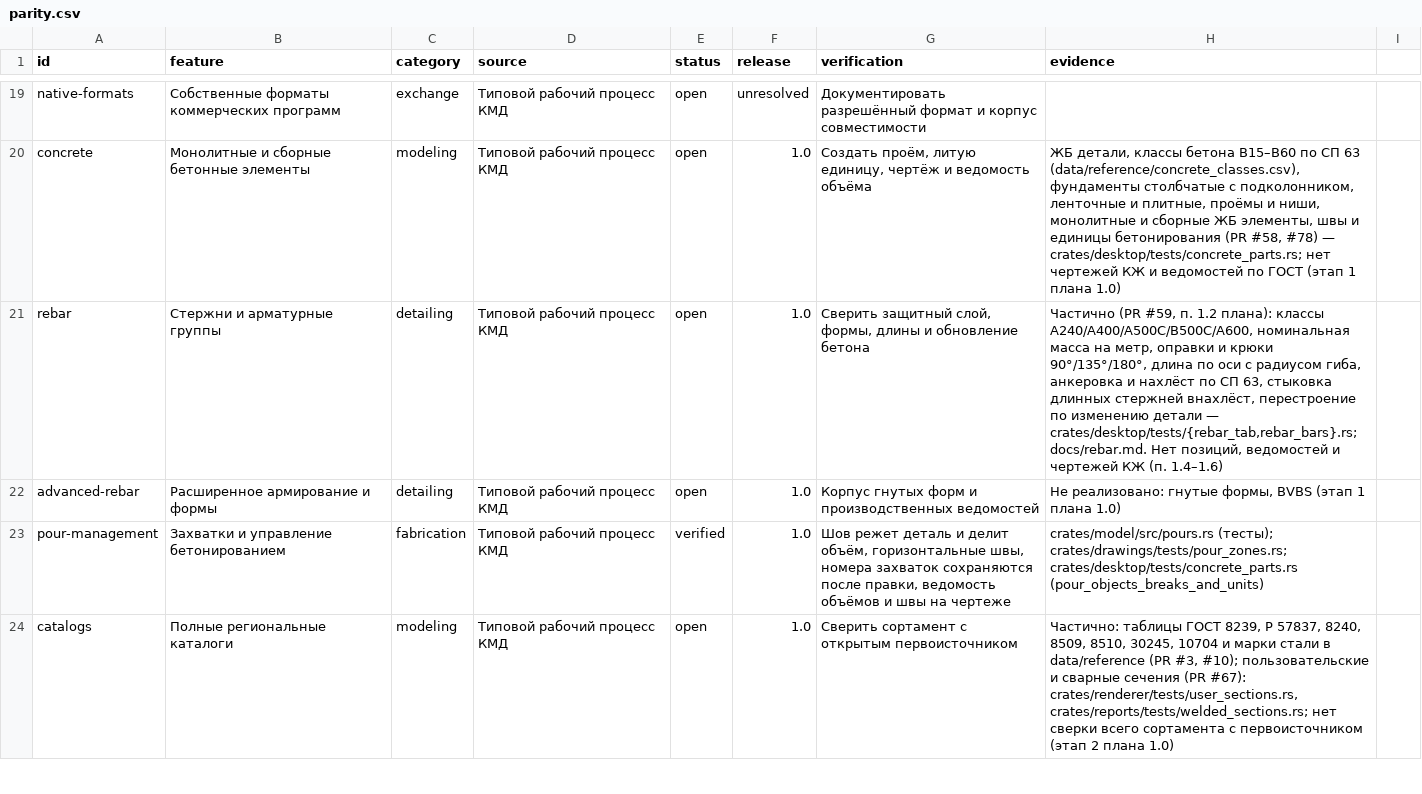
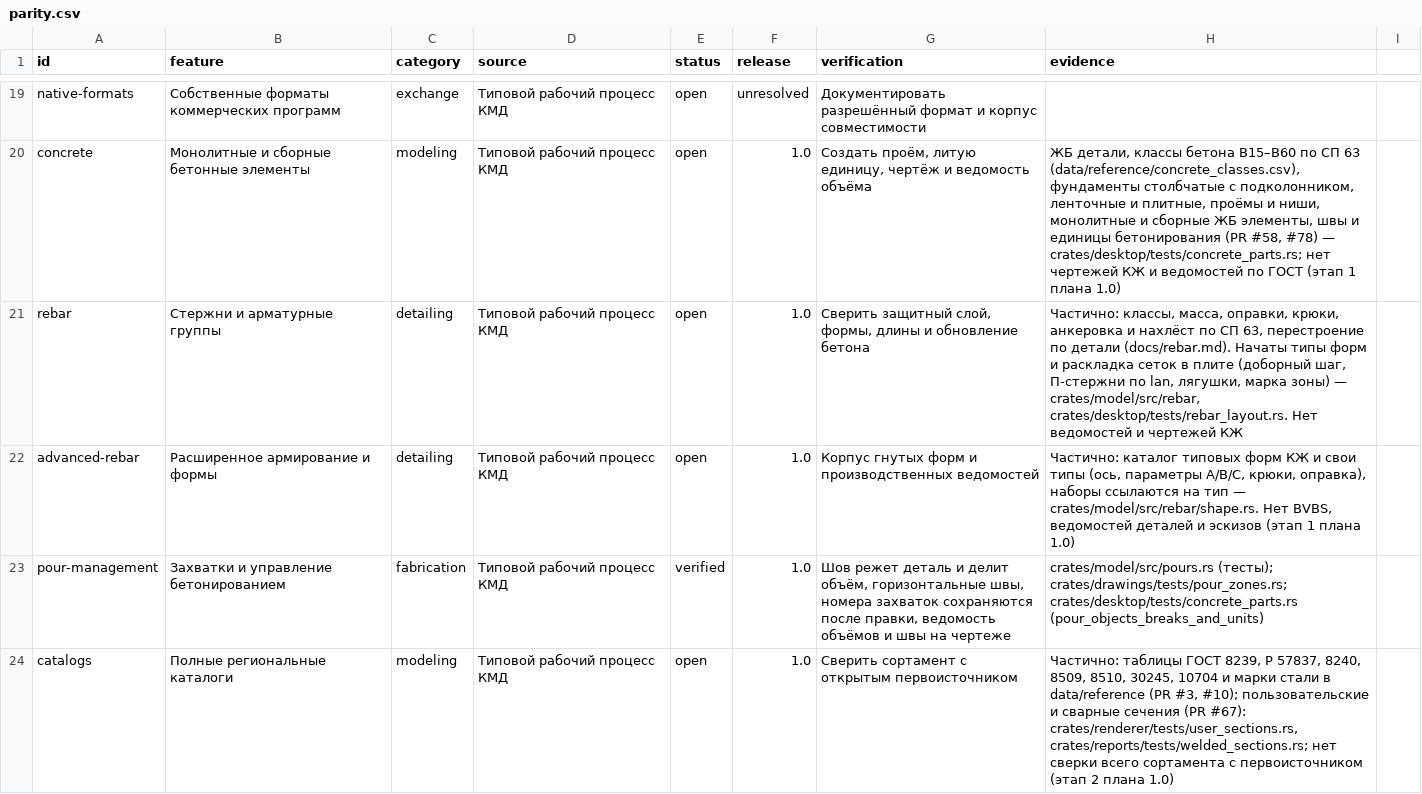
Before and after one commit to BetonSP63/open-bim, a CSV file: docs/parity.csv, drawn as a sheet; only a part is shown, gaps mark what is left out.

```diff
--- a/docs/parity.csv
+++ b/docs/parity.csv
@@ -20,4 +20,4 @@ native-formats,Собственные форматы коммерческих п
 concrete,Монолитные и сборные бетонные элементы,modeling,Типовой рабочий процесс КМД,open,1.0,"Создать проём, литую единицу, чертёж и ведомость объёма","ЖБ детали, классы бетона В15–В60 по СП 63 (data/reference/concrete_classes.csv), фундаменты столбчатые с подколонником, ленточные и плитные, проёмы и ниши, монолитные и сборные ЖБ элементы, швы и единицы бетонирования (PR #58, #78) — crates/desktop/tests/concrete_parts.rs; нет чертежей КЖ и ведомостей по ГОСТ (этап 1 плана 1.0)"
-rebar,Стержни и арматурные группы,detailing,Типовой рабочий процесс КМД,open,1.0,"Сверить защитный слой, формы, длины и обновление бетона","Частично (PR #59, п. 1.2 плана): классы А240/А400/А500С/В500С/А600, номинальная масса на метр, оправки и крюки 90°/135°/180°, длина по оси с радиусом гиба, анкеровка и нахлёст по СП 63, стыковка длинных стержней внахлёст, перестроение по изменению детали — crates/desktop/tests/{rebar_tab,rebar_bars}.rs; docs/rebar.md. Нет позиций, ведомостей и чертежей КЖ (п. 1.4–1.6)"
-advanced-rebar,Расширенное армирование и формы,detailing,Типовой рабочий процесс КМД,open,1.0,Корпус гнутых форм и производственных ведомостей,"Не реализовано: гнутые формы, BVBS (этап 1 плана 1.0)"
+rebar,Стержни и арматурные группы,detailing,Типовой рабочий процесс КМД,open,1.0,"Сверить защитный слой, формы, длины и обновление бетона","Частично: классы, масса, оправки, крюки, анкеровка и нахлёст по СП 63, перестроение по детали (docs/rebar.md). Начаты типы форм и раскладка сеток в плите (доборный шаг, П-стержни по lan, лягушки, марка зоны) — crates/model/src/rebar, crates/desktop/tests/rebar_layout.rs. Нет ведомостей и чертежей КЖ"
+advanced-rebar,Расширенное армирование и формы,detailing,Типовой рабочий процесс КМД,open,1.0,Корпус гнутых форм и производственных ведомостей,"Частично: каталог типовых форм КЖ и свои типы (ось, параметры A/B/C, крюки, оправка), наборы ссылаются на тип — crates/model/src/rebar/shape.rs. Нет BVBS, ведомостей деталей и эскизов (этап 1 плана 1.0)"
 pour-management,Захватки и управление бетонированием,fabrication,Типовой рабочий процесс КМД,verified,1.0,"Шов режет деталь и делит объём, горизонтальные швы, номера захваток сохраняются после правки, ведомость объёмов и швы на чертеже","crates/model/src/pours.rs (тесты); crates/drawings/tests/pour_zones.rs; crates/desktop/tests/concrete_parts.rs (pour_objects_breaks_and_units)"
```
Also changed, not shown: 13 other files.
